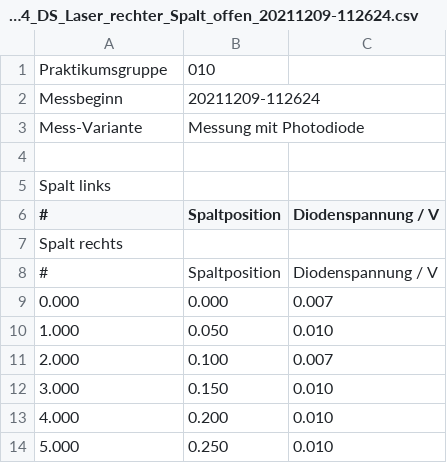
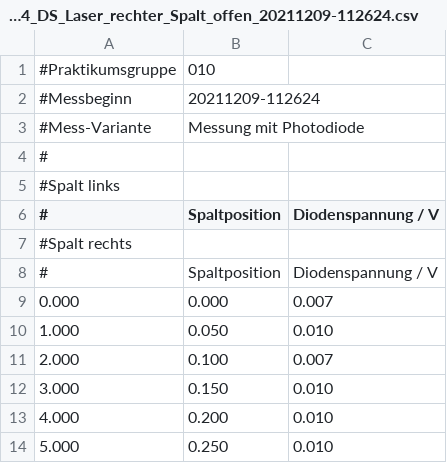
Before and after one commit to jophyjohann/FP_EPI, a CSV file: measurements/EPI_010_20211209-113144_DS_Laser_rechter_Spalt_offen_20211209-112624.csv, drawn as a sheet; only a part is shown.

```diff
--- a/measurements/EPI_010_20211209-113144_DS_Laser_rechter_Spalt_offen_20211209-112624.csv
+++ b/measurements/EPI_010_20211209-113144_DS_Laser_rechter_Spalt_offen_20211209-112624.csv
@@ -1,8 +1,8 @@
-Praktikumsgruppe;010
-Messbeginn;20211209-112624
-Mess-Variante;Messung mit Photodiode
-
-Spalt links
+#Praktikumsgruppe;010
+#Messbeginn;20211209-112624
+#Mess-Variante;Messung mit Photodiode
+#
+#Spalt links
 #;Spaltposition;Diodenspannung / V
-Spalt rechts
+#Spalt rechts
 #;Spaltposition;Diodenspannung / V
```
Also changed, not shown: measurements/EPI_010_20211209-120351_DS_Lampe_Kalibrierung_closed_shutter_20211209-115826.csv, measurements/EPI_010_20211209-123020_DS_Lampe_Kalibrierung_zaehlrate_bei_arbeitsspannung_opened_shutter_20211209-122225.csv, 5 other files.
